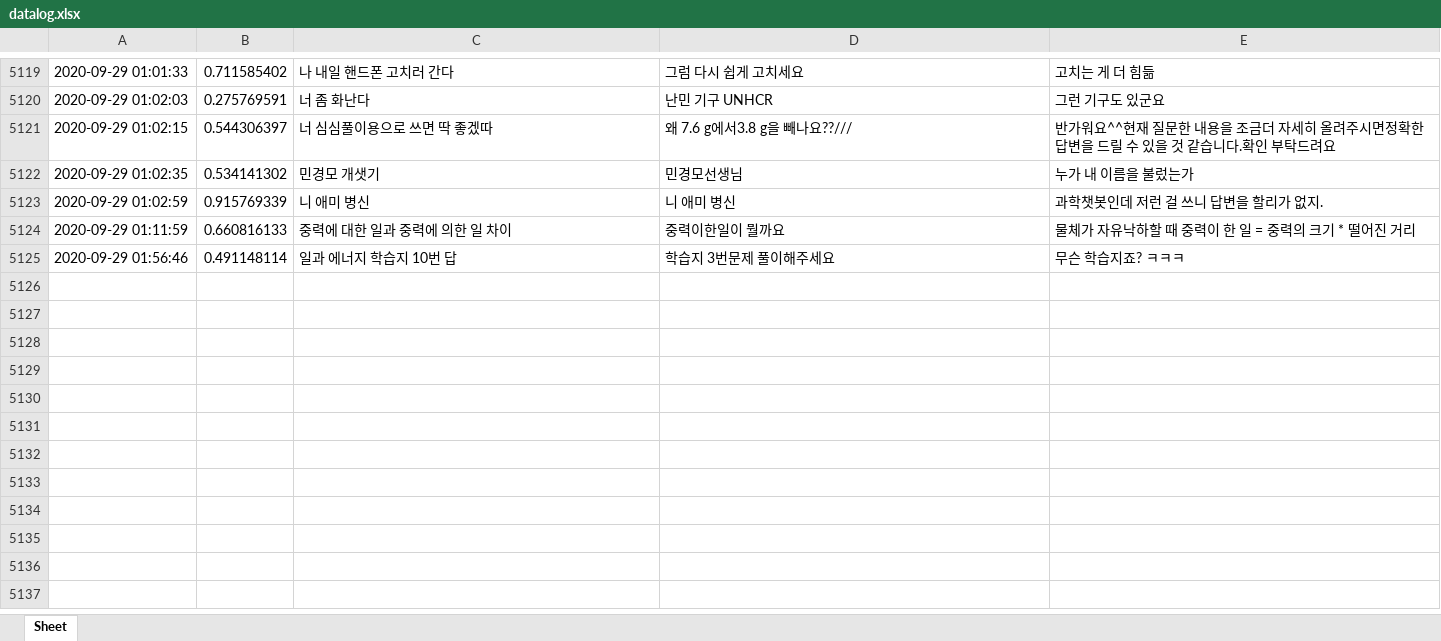
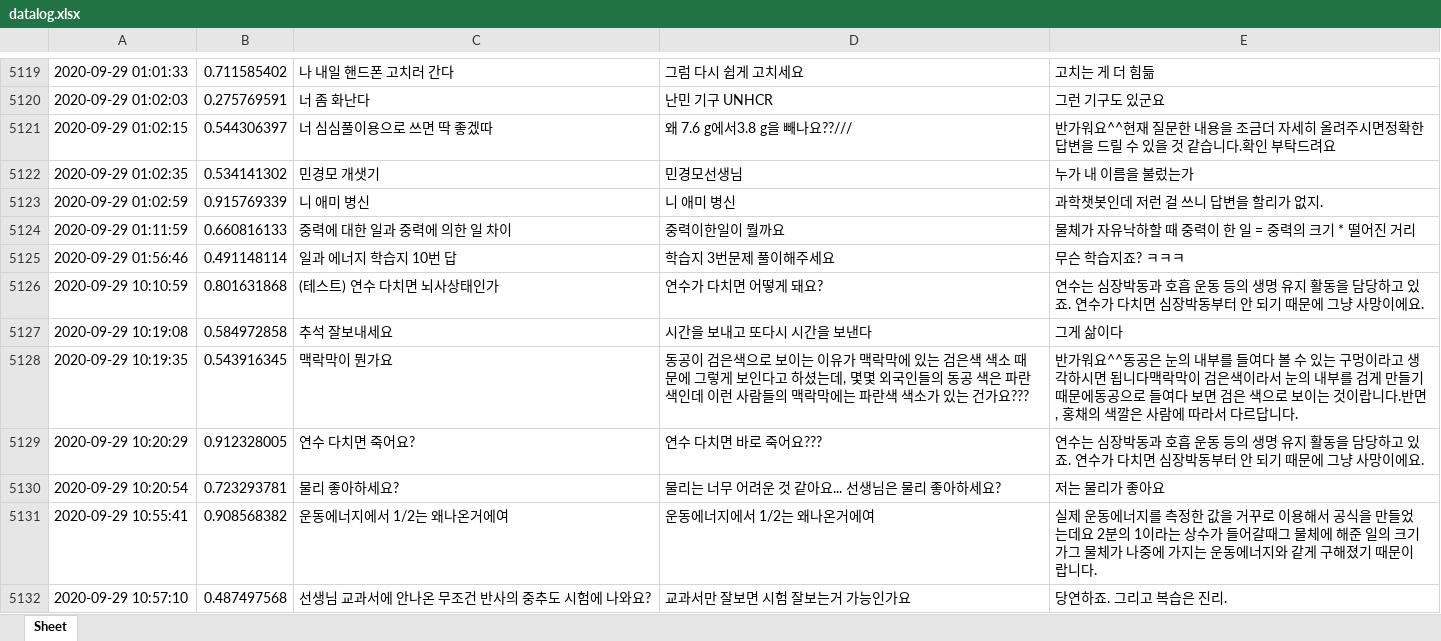
Before and after one commit to kungmo/faq_chatbot_science_3rd, an Excel workbook: data/datalog.xlsx, sheet Sheet, drawn as a sheet; only a part is shown, gaps mark what is left out; values as stored, in another font and other column widths than the file's, no borders; the diff names each change by its address in the sheet, - before the commit and + after, or states it on an @@ line.

Commit message:
챗봇 업데이트 13 (챗봇 운영 datalog.xlsx 업데이트 20200929)

```diff
--- a/data/datalog.xlsx (sheet Sheet)
+++ b/data/datalog.xlsx (sheet Sheet)
+row 5126: 2020-09-29 10:10:59 | 0.801631868 | (테스트) 연수 다치면 뇌사상태인가 | 연수가 다치면 어떻게 돼요? | 연수는 심장박동과 호흡 운동 등의 생명 유지 활동을 담당하고 있죠. 연수가 다치면 심장박동부터 안 되기 때문에 그냥 사망이에요.
+row 5127: 2020-09-29 10:19:08 | 0.584972858 | 추석 잘보내세요 | 시간을 보내고 또다시 시간을 보낸다 | 그게 삶이다
+row 5128: 2020-09-29 10:19:35 | 0.543916345 | 맥락막이 뭔가요 | 동공이 검은색으로 보이는 이유가 맥락막에 있는 검은색 색소 때문에 그렇게 보인다고 하셨는데, 몇몇 외국인들의 동공 색은 파란색인데 이런 사람들의 맥락막에는 파란색 색소가 있는 건가요??? | 반가워요^^동공은 눈의 내부를 들여다 볼 수 있는 구멍이라고 생각하시면 됩니다맥락막이 검은색이라서 눈의 내부를 검게 만들기 때문에동공으로 들여다 보면 검은 색으로 보이는 것이랍니다.반면, 홍채의 색깔은 사람에 따라서 다르답니다.
+row 5129: 2020-09-29 10:20:29 | 0.912328005 | 연수 다치면 죽어요? | 연수 다치면 바로 죽어요??? | 연수는 심장박동과 호흡 운동 등의 생명 유지 활동을 담당하고 있죠. 연수가 다치면 심장박동부터 안 되기 때문에 그냥 사망이에요.
+row 5130: 2020-09-29 10:20:54 | 0.723293781 | 물리 좋아하세요? | 물리는 너무 어려운 것 같아요... 선생님은 물리 좋아하세요? | 저는 물리가 좋아요
+row 5131: 2020-09-29 10:55:41 | 0.908568382 | 운동에너지에서 1/2는 왜나온거에여 | 운동에너지에서 1/2는 왜나온거에여 | 실제 운동에너지를 측정한 값을 거꾸로 이용해서 공식을 만들었는데요 2분의 1이라는 상수가 들어갈때그 물체에 해준 일의 크기가그 물체가 나중에 가지는 운동에너지와 같게 구해졌기 때문이랍니다.
+row 5132: 2020-09-29 10:57:10 | 0.487497568 | 선생님 교과서에 안나온 무조건 반사의 중추도 시험에 나와요? | 교과서만 잘보면 시험 잘보는거 가능인가요 | 당연하죠. 그리고 복습은 진리.
```
Also changed, not shown: 1 other file.
